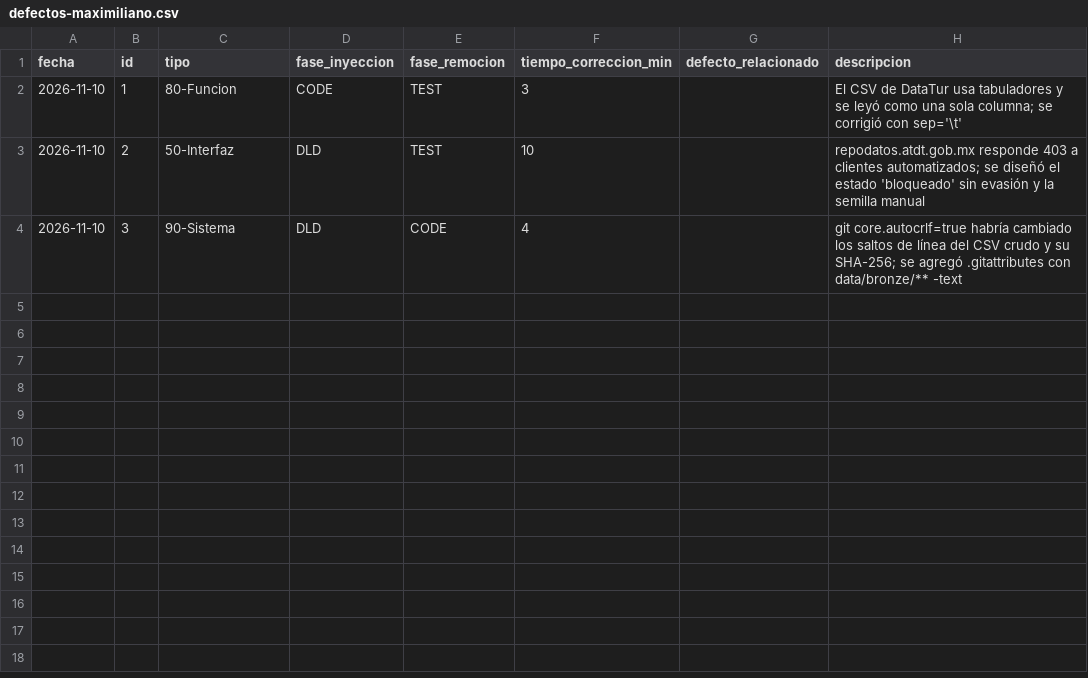
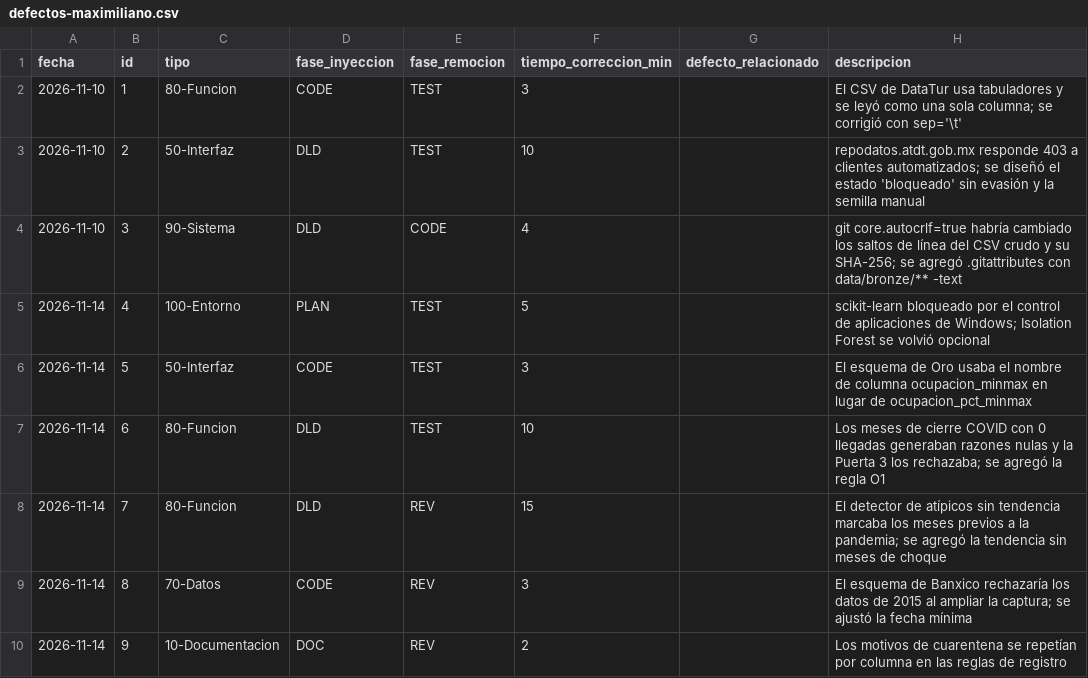
Before and after one commit to Chonitoo/observatorio-turismo, a CSV file: calidad/defectos-maximiliano.csv, drawn as a sheet; the diff names each change by its address in the sheet, - before the commit and + after, or states it on an @@ line.

```diff
--- a/calidad/defectos-maximiliano.csv
+++ b/calidad/defectos-maximiliano.csv
+row 5: 2026-11-14 | 4 | 100-Entorno | PLAN | TEST | 5 |  | scikit-learn bloqueado por el control de aplicaciones de Windows; Isolation Forest se volvió opcional
+row 6: 2026-11-14 | 5 | 50-Interfaz | CODE | TEST | 3 |  | El esquema de Oro usaba el nombre de columna ocupacion_minmax en lugar de ocupacion_pct_minmax
+row 7: 2026-11-14 | 6 | 80-Funcion | DLD | TEST | 10 |  | Los meses de cierre COVID con 0 llegadas generaban razones nulas y la Puerta 3 los rechazaba; se agregó la regla O1
+row 8: 2026-11-14 | 7 | 80-Funcion | DLD | REV | 15 |  | El detector de atípicos sin tendencia marcaba los meses previos a la pandemia; se agregó la tendencia sin meses de choque
+row 9: 2026-11-14 | 8 | 70-Datos | CODE | REV | 3 |  | El esquema de Banxico rechazaría los datos de 2015 al ampliar la captura; se ajustó la fecha mínima
+row 10: 2026-11-14 | 9 | 10-Documentacion | DOC | REV | 2 |  | Los motivos de cuarentena se repetían por columna en las reglas de registro
```
Also changed, not shown: calidad/tiempo-maximiliano.csv, 36 other files.
